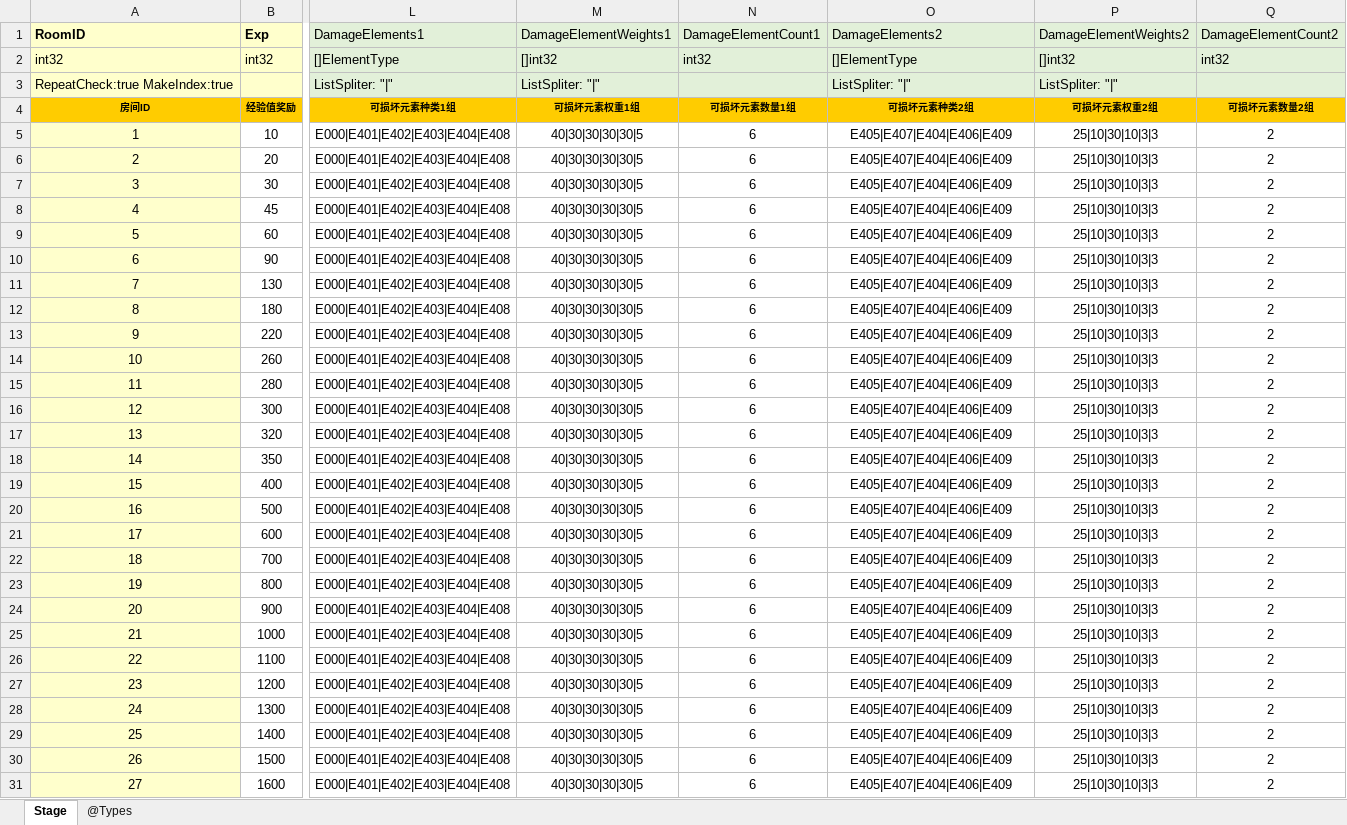
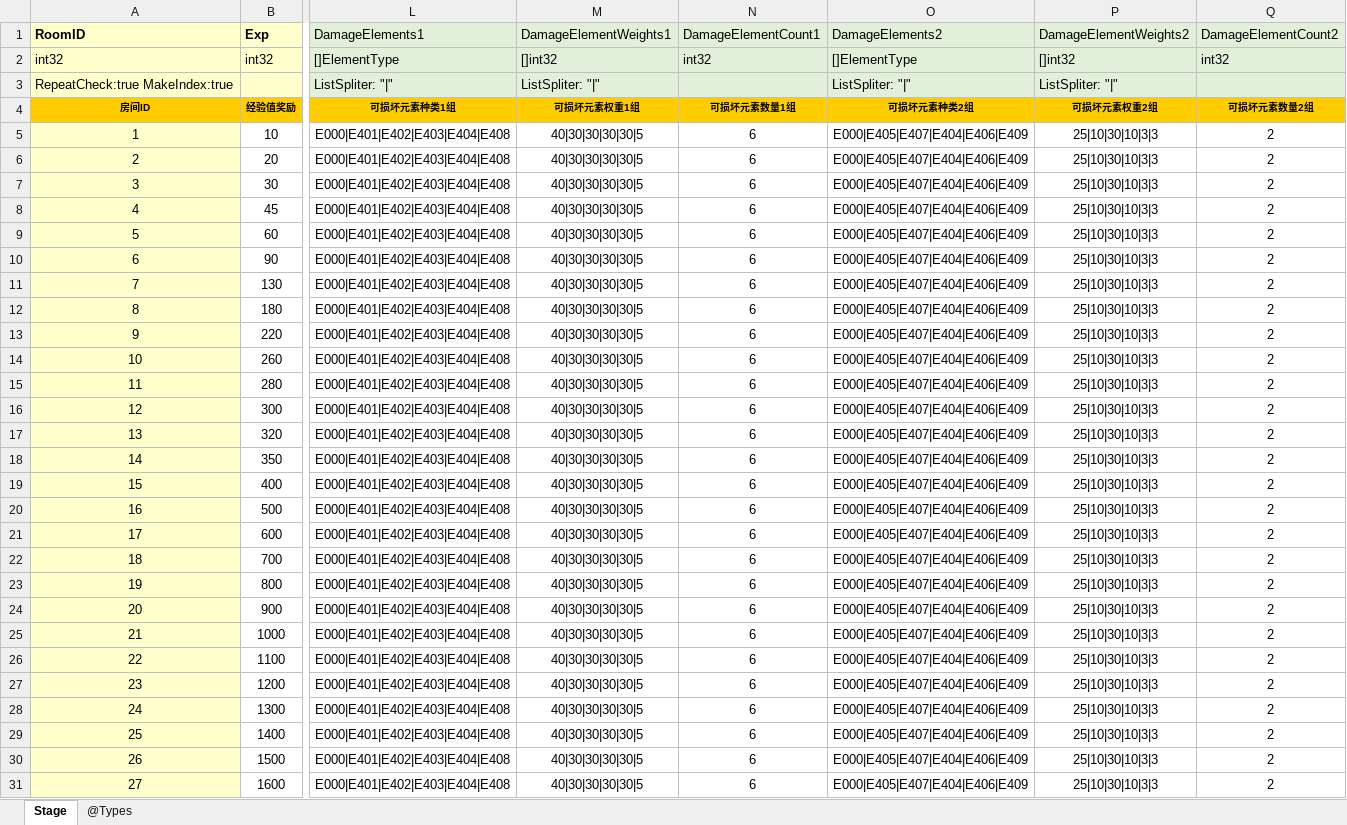
Before and after one commit to wzwqhfy/gunfire_config_table, an Excel workbook: 程序用_正式版_对照版/Stage.xlsx, sheet Stage, drawn as a sheet; only a part is shown, gaps mark what is left out; values as stored, in another font and other column widths than the file's, no borders; conditional formats not drawn; the diff covers the shown part only; the diff names each change by its address in the sheet, - before the commit and + after, or states it on an @@ line.

```diff
--- a/程序用_正式版_对照版/Stage.xlsx (sheet Stage)
+++ b/程序用_正式版_对照版/Stage.xlsx (sheet Stage)
-O5:O31 (DamageElements2): E405|E407|E404|E406|E409
+O5:O31 (DamageElements2): E000|E405|E407|E404|E406|E409
```
Also changed, not shown: 33 edited cells elsewhere in this sheet, 程序用_正式版_基础版/Stage.xlsx.
